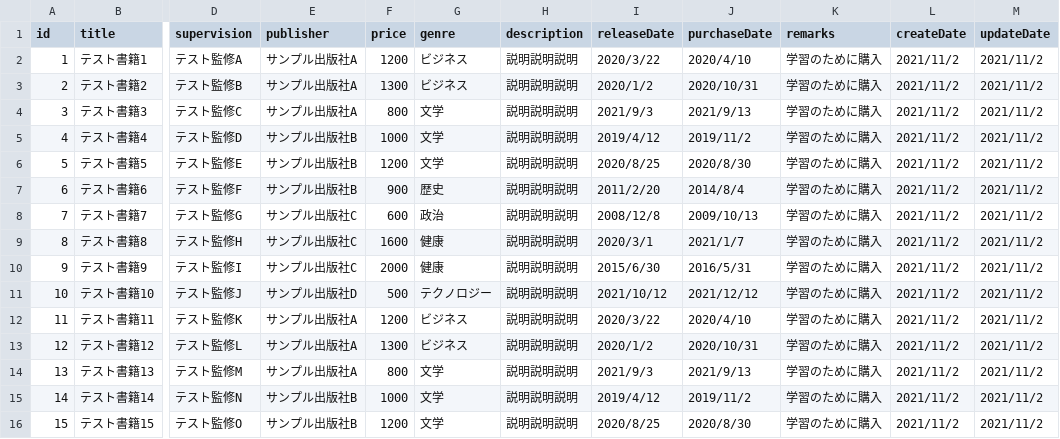
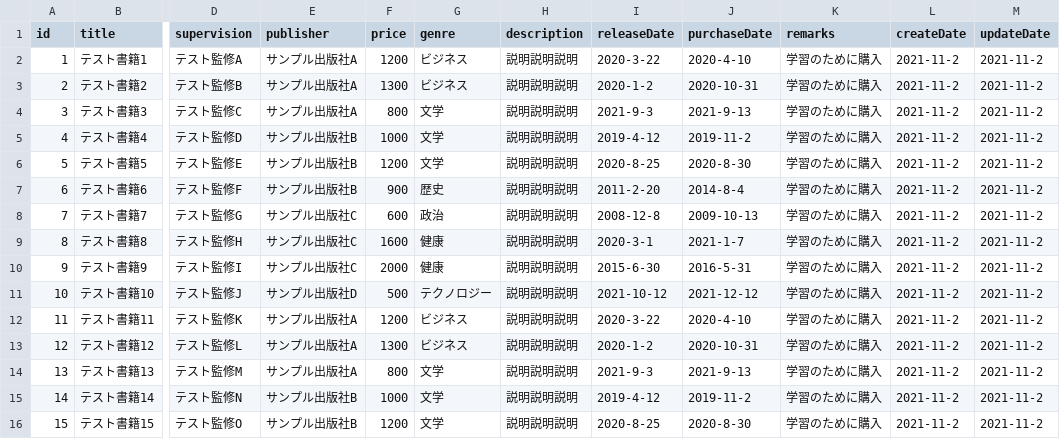
Before and after one commit to AK-MxT/nuxt-content-mock, a CSV file: content/data.csv, drawn as a sheet; only a part is shown, gaps mark what is left out; the diff covers the shown part only; the diff names each change by its address in the sheet, - before the commit and + after, or states it on an @@ line.

Commit message:
♻️csvデータ更新

```diff
--- a/content/data.csv
+++ b/content/data.csv
-I2 (releaseDate): 2020/3/22
+I2 (releaseDate): 2020-3-22
-J2 (purchaseDate): 2020/4/10
+J2 (purchaseDate): 2020-4-10
-L2:L16 (createDate): 2021/11/2
+L2:L16 (createDate): 2021-11-2
-M2:M16 (updateDate): 2021/11/2
+M2:M16 (updateDate): 2021-11-2
-I3 (releaseDate): 2020/1/2
+I3 (releaseDate): 2020-1-2
-J3 (purchaseDate): 2020/10/31
+J3 (purchaseDate): 2020-10-31
-I4 (releaseDate): 2021/9/3
+I4 (releaseDate): 2021-9-3
-J4 (purchaseDate): 2021/9/13
+J4 (purchaseDate): 2021-9-13
-I5 (releaseDate): 2019/4/12
+I5 (releaseDate): 2019-4-12
-J5 (purchaseDate): 2019/11/2
+J5 (purchaseDate): 2019-11-2
-I6 (releaseDate): 2020/8/25
+I6 (releaseDate): 2020-8-25
-J6 (purchaseDate): 2020/8/30
+J6 (purchaseDate): 2020-8-30
-I7 (releaseDate): 2011/2/20
+I7 (releaseDate): 2011-2-20
-J7 (purchaseDate): 2014/8/4
+J7 (purchaseDate): 2014-8-4
-I8 (releaseDate): 2008/12/8
+I8 (releaseDate): 2008-12-8
-J8 (purchaseDate): 2009/10/13
+J8 (purchaseDate): 2009-10-13
-I9 (releaseDate): 2020/3/1
+I9 (releaseDate): 2020-3-1
-J9 (purchaseDate): 2021/1/7
+J9 (purchaseDate): 2021-1-7
-I10 (releaseDate): 2015/6/30
+I10 (releaseDate): 2015-6-30
-J10 (purchaseDate): 2016/5/31
+J10 (purchaseDate): 2016-5-31
-I11 (releaseDate): 2021/10/12
+I11 (releaseDate): 2021-10-12
-J11 (purchaseDate): 2021/12/12
+J11 (purchaseDate): 2021-12-12
-I12 (releaseDate): 2020/3/22
+I12 (releaseDate): 2020-3-22
-J12 (purchaseDate): 2020/4/10
+J12 (purchaseDate): 2020-4-10
-I13 (releaseDate): 2020/1/2
+I13 (releaseDate): 2020-1-2
-J13 (purchaseDate): 2020/10/31
+J13 (purchaseDate): 2020-10-31
-I14 (releaseDate): 2021/9/3
+I14 (releaseDate): 2021-9-3
-J14 (purchaseDate): 2021/9/13
+J14 (purchaseDate): 2021-9-13
-I15 (releaseDate): 2019/4/12
+I15 (releaseDate): 2019-4-12
-J15 (purchaseDate): 2019/11/2
+J15 (purchaseDate): 2019-11-2
-I16 (releaseDate): 2020/8/25
+I16 (releaseDate): 2020-8-25
-J16 (purchaseDate): 2020/8/30
+J16 (purchaseDate): 2020-8-30
```
Also changed, not shown: 60 edited cells elsewhere in this file.
